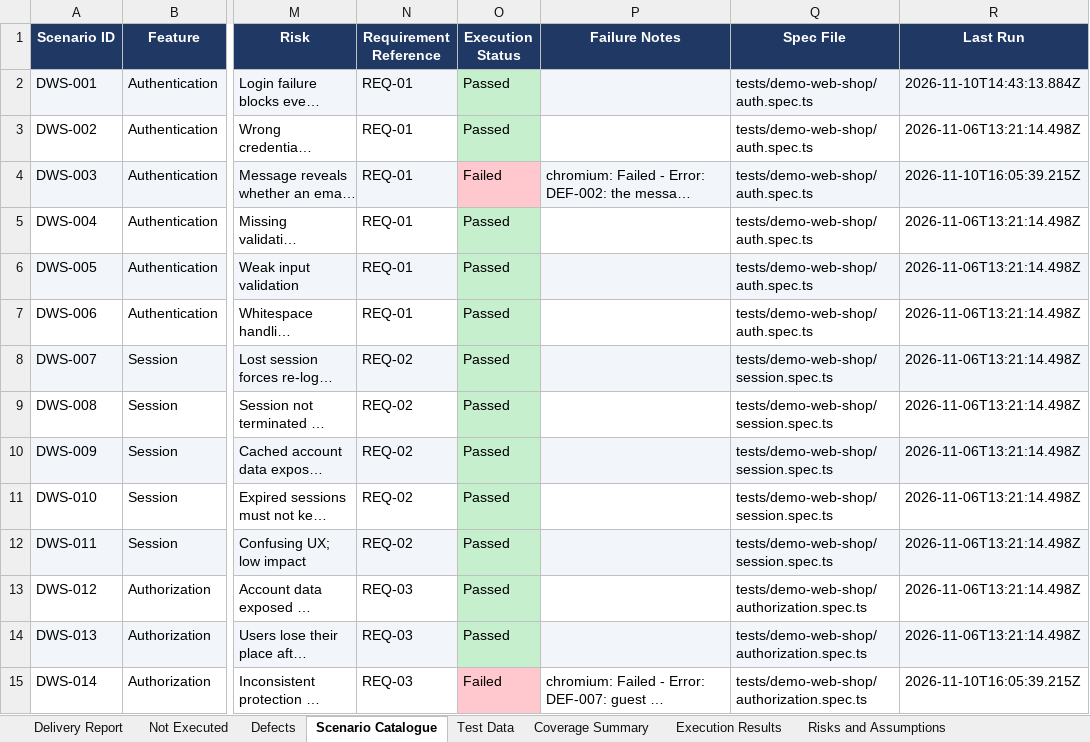
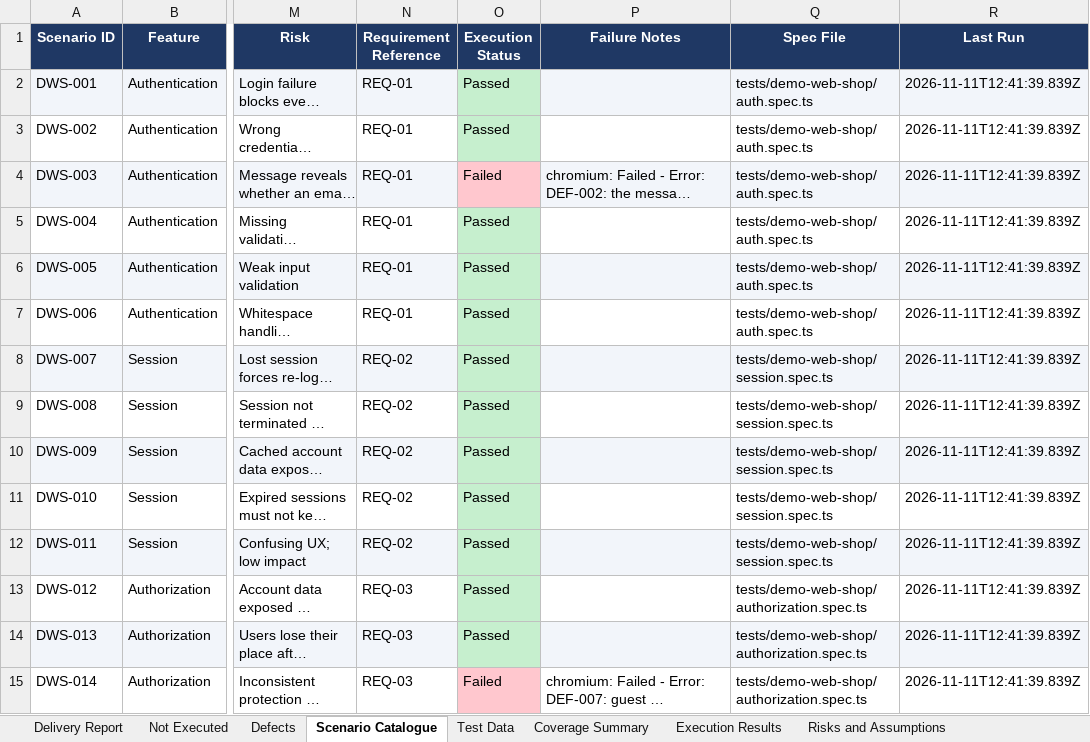
Before and after one commit to pamela-pursuit/URL-driven-Playwright-E2E-automation, an Excel workbook: test-plans/demo-web-shop/demo-web-shop-e2e-scenarios.xlsx, sheet Scenario Catalogue, drawn as a sheet; only a part is shown, gaps mark what is left out; long unchanged cells end in …; values as stored, in another font and other column widths than the file's, no borders; the diff covers the shown part only; the diff names each change by its address in the sheet, - before the commit and + after, or states it on an @@ line.

```diff
--- a/test-plans/demo-web-shop/demo-web-shop-e2e-scenarios.xlsx (sheet Scenario Catalogue)
+++ b/test-plans/demo-web-shop/demo-web-shop-e2e-scenarios.xlsx (sheet Scenario Catalogue)
-R2 (Last Run): 2026-11-10T14:43:13.884Z
+R2 (Last Run): 2026-11-11T12:41:39.839Z
-R3 (Last Run): 2026-11-06T13:21:14.498Z
+R3 (Last Run): 2026-11-11T12:41:39.839Z
-R4 (Last Run): 2026-11-10T16:05:39.215Z
+R4 (Last Run): 2026-11-11T12:41:39.839Z
-R5:R14 (Last Run): 2026-11-06T13:21:14.498Z
+R5:R14 (Last Run): 2026-11-11T12:41:39.839Z
-R15 (Last Run): 2026-11-10T16:05:39.215Z
+R15 (Last Run): 2026-11-11T12:41:39.839Z
```
Also changed, not shown: 53 edited cells elsewhere in this sheet, sheet Execution Results, sheet Not Executed, sheet Delivery Report, sheet Coverage Summary, 2 other files.
